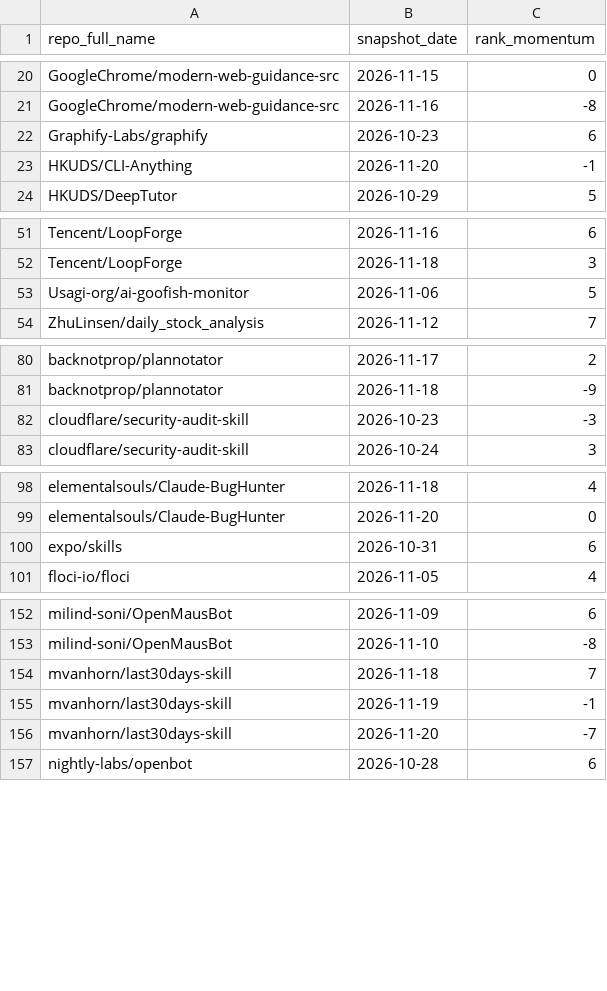
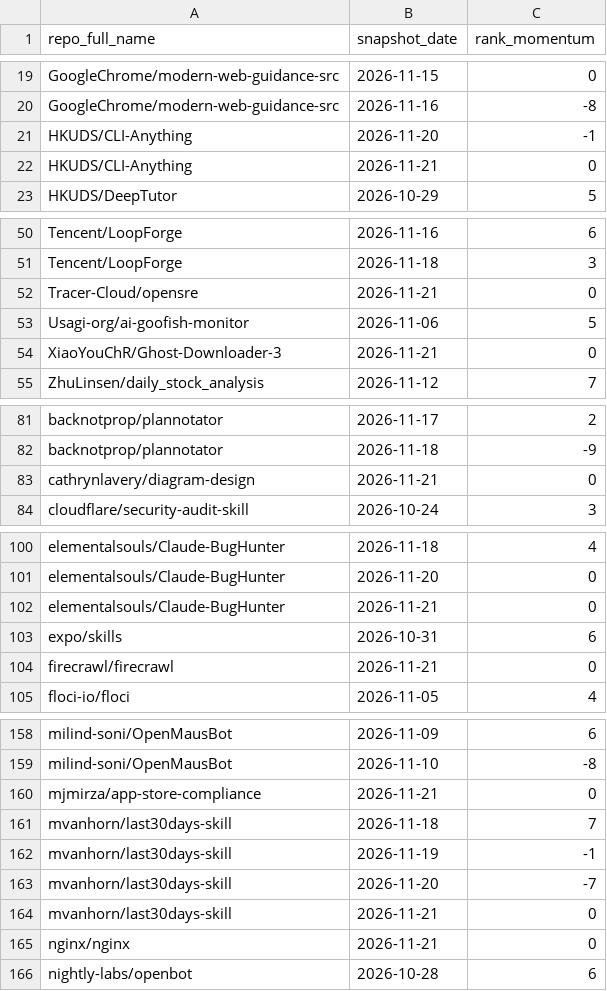
Before and after one commit to husy7/GitHub-TrendsInsight, a CSV file: data/processed/rank_momentum_daily_all.csv, drawn as a sheet; only a part is shown, gaps mark what is left out; removed rows and columns are numbered as before the commit, all else as after; the diff covers the shown part only; the diff names each change by its address in the sheet, - before the commit and + after, or states it on an @@ line.

```diff
--- a/data/processed/rank_momentum_daily_all.csv
+++ b/data/processed/rank_momentum_daily_all.csv
-row 22: Graphify-Labs/graphify | 2026-10-23 | 6
+row 22: HKUDS/CLI-Anything | 2026-11-21 | 0
+row 52: Tracer-Cloud/opensre | 2026-11-21 | 0
+row 54: XiaoYouChR/Ghost-Downloader-3 | 2026-11-21 | 0
-row 82: cloudflare/security-audit-skill | 2026-10-23 | -3
+row 83: cathrynlavery/diagram-design | 2026-11-21 | 0
+row 102: elementalsouls/Claude-BugHunter | 2026-11-21 | 0
+row 104: firecrawl/firecrawl | 2026-11-21 | 0
+row 160: mjmirza/app-store-compliance | 2026-11-21 | 0
+row 164: mvanhorn/last30days-skill | 2026-11-21 | 0
+row 165: nginx/nginx | 2026-11-21 | 0
```
Also changed, not shown: 7 added rows and 3 removed rows elsewhere in this file, data/processed/language_share_daily.csv, data/processed/rank_momentum_monthly_all.csv, 8 other files.
